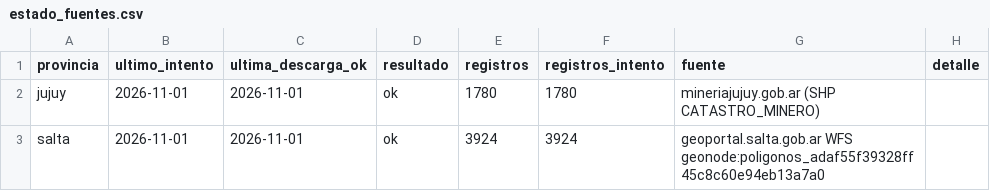
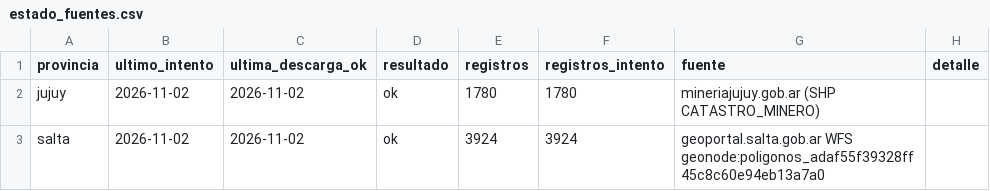
Before and after one commit to tomasvidal/catastro-litio-noa, a CSV file: data/estado_fuentes.csv, drawn as a sheet.

```diff
--- a/data/estado_fuentes.csv
+++ b/data/estado_fuentes.csv
@@ -1,3 +1,3 @@
 provincia,ultimo_intento,ultima_descarga_ok,resultado,registros,registros_intento,fuente,detalle
-jujuy,2026-11-01,2026-11-01,ok,1780,1780,mineriajujuy.gob.ar (SHP CATASTRO_MINERO),
-salta,2026-11-01,2026-11-01,ok,3924,3924,geoportal.salta.gob.ar WFS geonode:poligonos_adaf55f39328ff45c8c60e94eb13a7a0,
+jujuy,2026-11-02,2026-11-02,ok,1780,1780,mineriajujuy.gob.ar (SHP CATASTRO_MINERO),
+salta,2026-11-02,2026-11-02,ok,3924,3924,geoportal.salta.gob.ar WFS geonode:poligonos_adaf55f39328ff45c8c60e94eb13a7a0,
```
